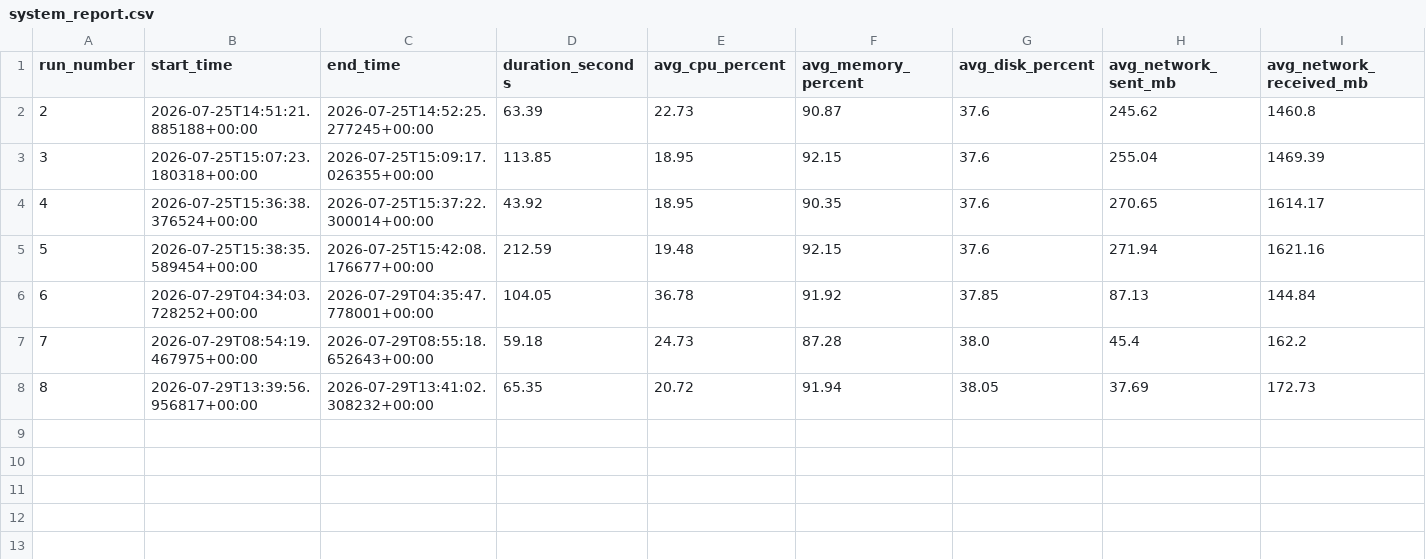
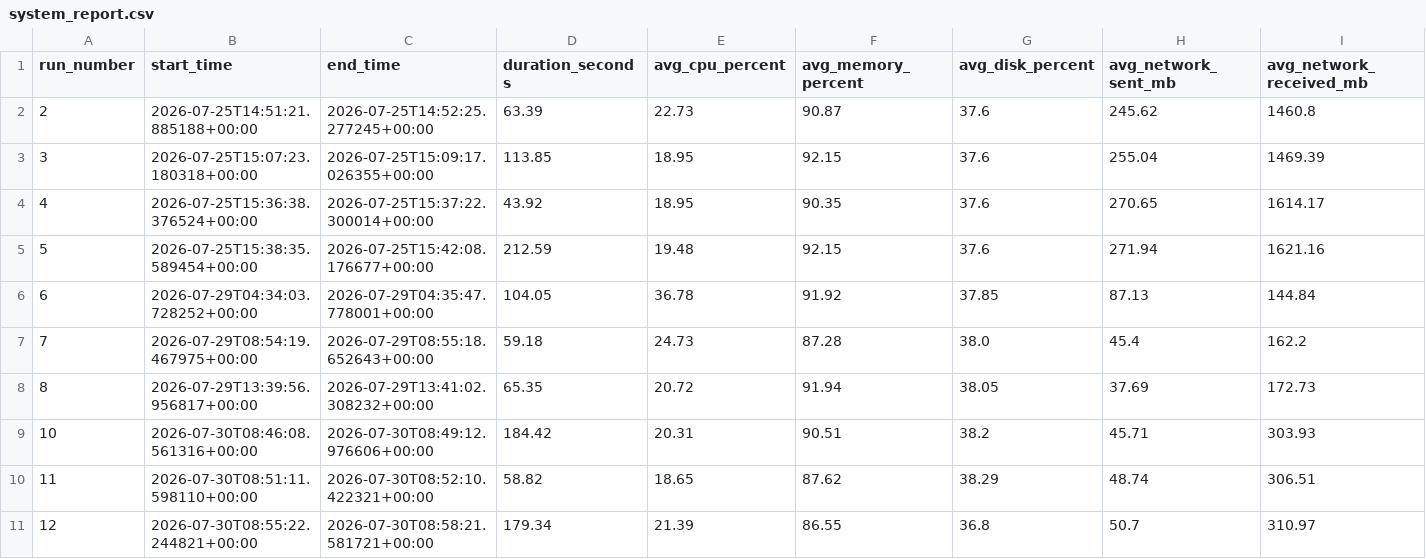
Before and after one commit to Aranya-dev-07/AI-CYBER-SECURITY-AND-SYSTEM-HEALTH-MONITOR-v3.0, a CSV file: backend/data/system_report.csv, drawn as a sheet; only a part is shown; rows hold the shown columns only; the diff names each change by its address in the sheet, - before the commit and + after, or states it on an @@ line.

```diff
--- a/backend/data/system_report.csv
+++ b/backend/data/system_report.csv
+row 9: 10 | 2026-07-30T08:46:08.561316+00:00 | 2026-07-30T08:49:12.976606+00:00 | 184.42 | 20.31 | 90.51 | 38.2 | 45.71 | 303.93
+row 10: 11 | 2026-07-30T08:51:11.598110+00:00 | 2026-07-30T08:52:10.422321+00:00 | 58.82 | 18.65 | 87.62 | 38.29 | 48.74 | 306.51
+row 11: 12 | 2026-07-30T08:55:22.244821+00:00 | 2026-07-30T08:58:21.581721+00:00 | 179.34 | 21.39 | 86.55 | 36.8 | 50.7 | 310.97
```
Also changed, not shown: backend/data/system_metrics.csv, backend/data/system_processes.csv, 3 other files.
